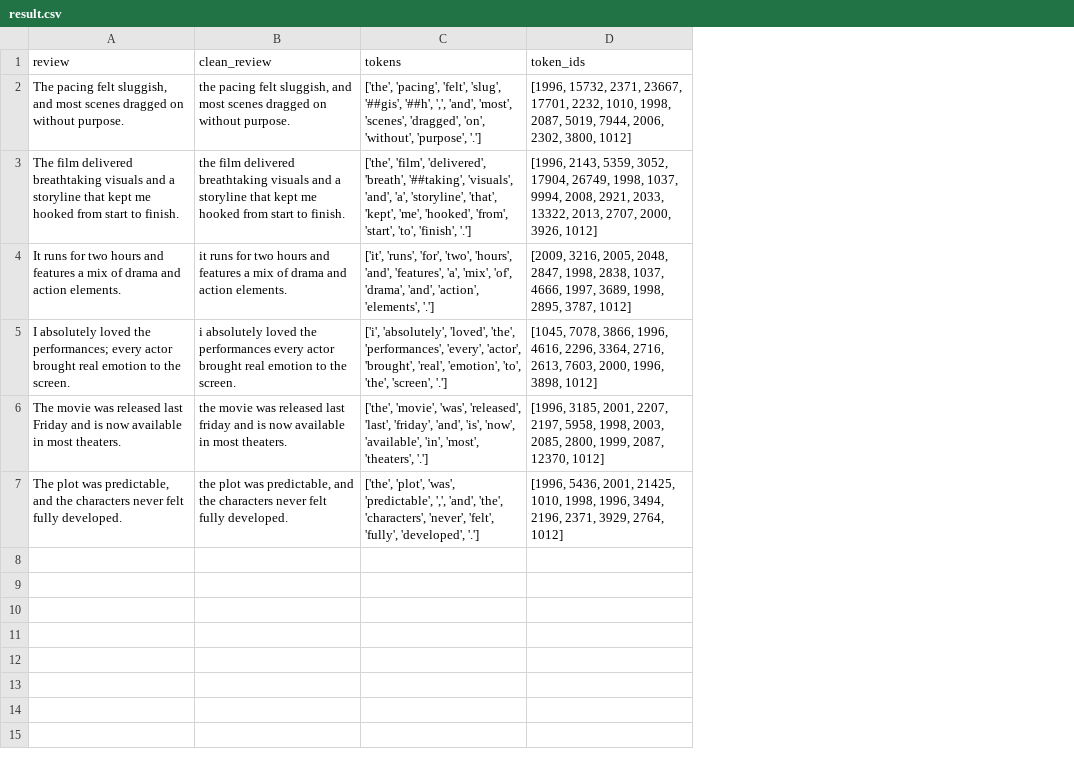
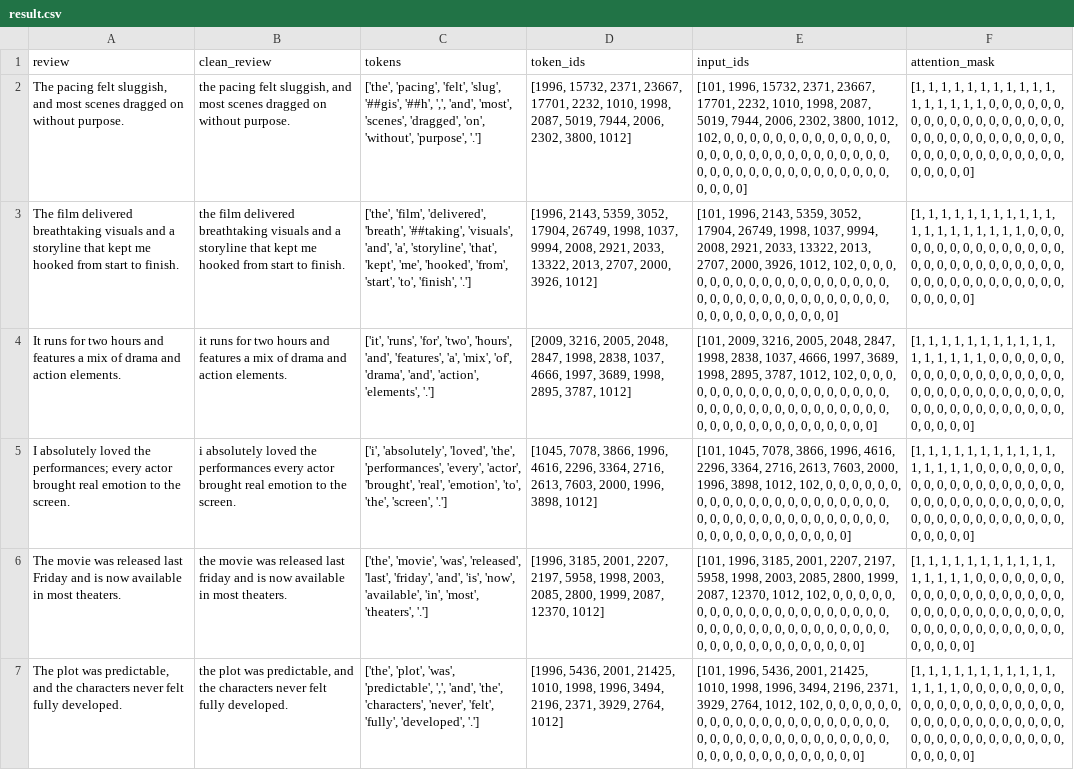
Before and after one commit to DusanJuhas/codingChallenge, a CSV file: sentimentAnalysis/result.csv, drawn as a sheet; the diff names each change by its address in the sheet, - before the commit and + after, or states it on an @@ line.

Commit message:
5th step of sentiment analysis - fixed error + added torch lib dependency

```diff
--- a/sentimentAnalysis/result.csv
+++ b/sentimentAnalysis/result.csv
+column E (input_ids), rows 2-7: [101, 1996, 15732, 2371, 23667, 17701, 2232, 1010, 1998, 2087, 5019, 7944, 2006, 2302, 3800, 1012, 102, 0, 0, 0, 0, 0, 0, 0, 0, 0, 0, 0, 0, 0, 0, 0, 0, 0, 0, 0, 0, 0, 0, 0, 0, 0, 0, 0, 0, 0, 0, 0, 0, 0, 0, 0, 0, 0, 0, 0, 0, 0, 0, 0, 0, 0, 0, 0] | [101, 1996, 2143, 5359, 3052, 17904, 26749, 1998, 1037, 9994, 2008, 2921, 2033, 13322, 2013, 2707, 2000, 3926, 1012, 102, 0, 0, 0, 0, 0, 0, 0, 0, 0, 0, 0, 0, 0, 0, 0, 0, 0, 0, 0, 0, 0, 0, 0, 0, 0, 0, 0, 0, 0, 0, 0, 0, 0, 0, 0, 0, 0, 0, 0, 0, 0, 0, 0, 0] | [101, 2009, 3216, 2005, 2048, 2847, 1998, 2838, 1037, 4666, 1997, 3689, 1998, 2895, 3787, 1012, 102, 0, 0, 0, 0, 0, 0, 0, 0, 0, 0, 0, 0, 0, 0, 0, 0, 0, 0, 0, 0, 0, 0, 0, 0, 0, 0, 0, 0, 0, 0, 0, 0, 0, 0, 0, 0, 0, 0, 0, 0, 0, 0, 0, 0, 0, 0, 0] | [101, 1045, 7078, 3866, 1996, 4616, 2296, 3364, 2716, 2613, 7603, 2000, 1996, 3898, 1012, 102, 0, 0, 0, 0, 0, 0, 0, 0, 0, 0, 0, 0, 0, 0, 0, 0, 0, 0, 0, 0, 0, 0, 0, 0, 0, 0, 0, 0, 0, 0, 0, 0, 0, 0, 0, 0, 0, 0, 0, 0, 0, 0, 0, 0, 0, 0, 0, 0] | [101, 1996, 3185, 2001, 2207, 2197, 5958, 1998, 2003, 2085, 2800, 1999, 2087, 12370, 1012, 102, 0, 0, 0, 0, 0, 0, 0, 0, 0, 0, 0, 0, 0, 0, 0, 0, 0, 0, 0, 0, 0, 0, 0, 0, 0, 0, 0, 0, 0, 0, 0, 0, 0, 0, 0, 0, 0, 0, 0, 0, 0, 0, 0, 0, 0, 0, 0, 0] | [101, 1996, 5436, 2001, 21425, 1010, 1998, 1996, 3494, 2196, 2371, 3929, 2764, 1012, 102, 0, 0, 0, 0, 0, 0, 0, 0, 0, 0, 0, 0, 0, 0, 0, 0, 0, 0, 0, 0, 0, 0, 0, 0, 0, 0, 0, 0, 0, 0, 0, 0, 0, 0, 0, 0, 0, 0, 0, 0, 0, 0, 0, 0, 0, 0, 0, 0, 0]
+column F (attention_mask), rows 2-7: [1, 1, 1, 1, 1, 1, 1, 1, 1, 1, 1, 1, 1, 1, 1, 1, 1, 0, 0, 0, 0, 0, 0, 0, 0, 0, 0, 0, 0, 0, 0, 0, 0, 0, 0, 0, 0, 0, 0, 0, 0, 0, 0, 0, 0, 0, 0, 0, 0, 0, 0, 0, 0, 0, 0, 0, 0, 0, 0, 0, 0, 0, 0, 0] | [1, 1, 1, 1, 1, 1, 1, 1, 1, 1, 1, 1, 1, 1, 1, 1, 1, 1, 1, 1, 0, 0, 0, 0, 0, 0, 0, 0, 0, 0, 0, 0, 0, 0, 0, 0, 0, 0, 0, 0, 0, 0, 0, 0, 0, 0, 0, 0, 0, 0, 0, 0, 0, 0, 0, 0, 0, 0, 0, 0, 0, 0, 0, 0] | [1, 1, 1, 1, 1, 1, 1, 1, 1, 1, 1, 1, 1, 1, 1, 1, 1, 0, 0, 0, 0, 0, 0, 0, 0, 0, 0, 0, 0, 0, 0, 0, 0, 0, 0, 0, 0, 0, 0, 0, 0, 0, 0, 0, 0, 0, 0, 0, 0, 0, 0, 0, 0, 0, 0, 0, 0, 0, 0, 0, 0, 0, 0, 0] | [1, 1, 1, 1, 1, 1, 1, 1, 1, 1, 1, 1, 1, 1, 1, 1, 0, 0, 0, 0, 0, 0, 0, 0, 0, 0, 0, 0, 0, 0, 0, 0, 0, 0, 0, 0, 0, 0, 0, 0, 0, 0, 0, 0, 0, 0, 0, 0, 0, 0, 0, 0, 0, 0, 0, 0, 0, 0, 0, 0, 0, 0, 0, 0] | [1, 1, 1, 1, 1, 1, 1, 1, 1, 1, 1, 1, 1, 1, 1, 1, 0, 0, 0, 0, 0, 0, 0, 0, 0, 0, 0, 0, 0, 0, 0, 0, 0, 0, 0, 0, 0, 0, 0, 0, 0, 0, 0, 0, 0, 0, 0, 0, 0, 0, 0, 0, 0, 0, 0, 0, 0, 0, 0, 0, 0, 0, 0, 0] | [1, 1, 1, 1, 1, 1, 1, 1, 1, 1, 1, 1, 1, 1, 1, 0, 0, 0, 0, 0, 0, 0, 0, 0, 0, 0, 0, 0, 0, 0, 0, 0, 0, 0, 0, 0, 0, 0, 0, 0, 0, 0, 0, 0, 0, 0, 0, 0, 0, 0, 0, 0, 0, 0, 0, 0, 0, 0, 0, 0, 0, 0, 0, 0]
```
Also changed, not shown: 2 other files.
